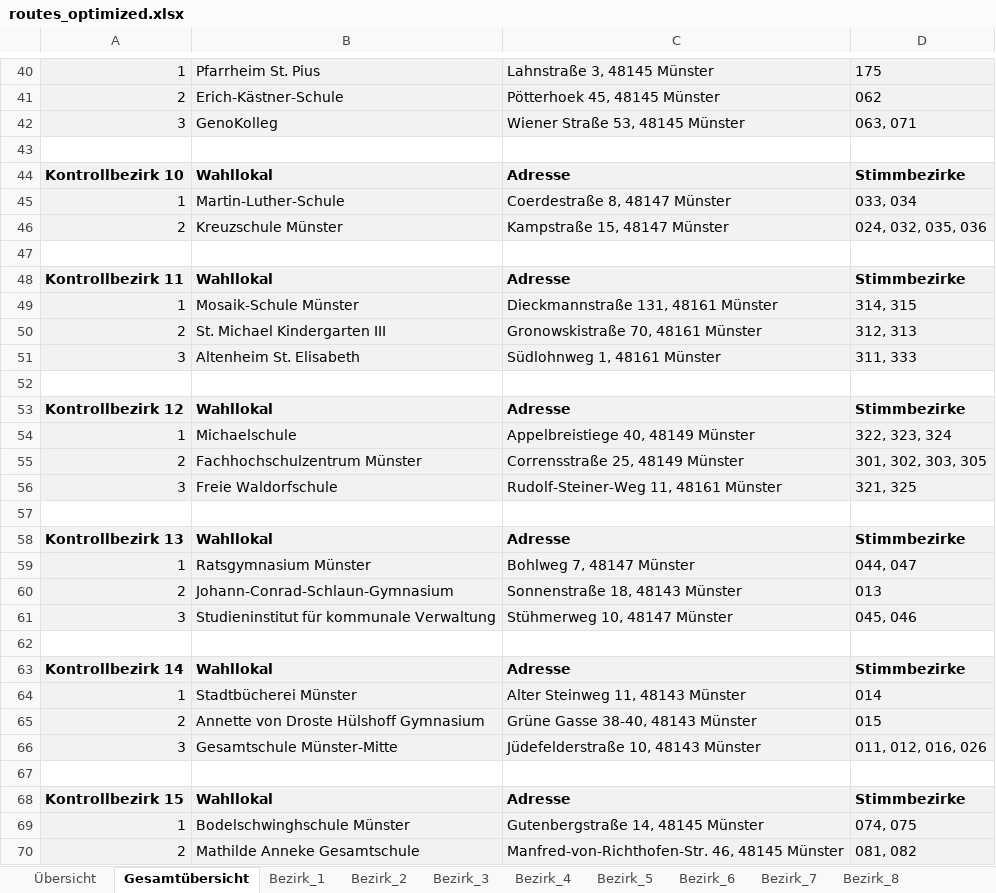
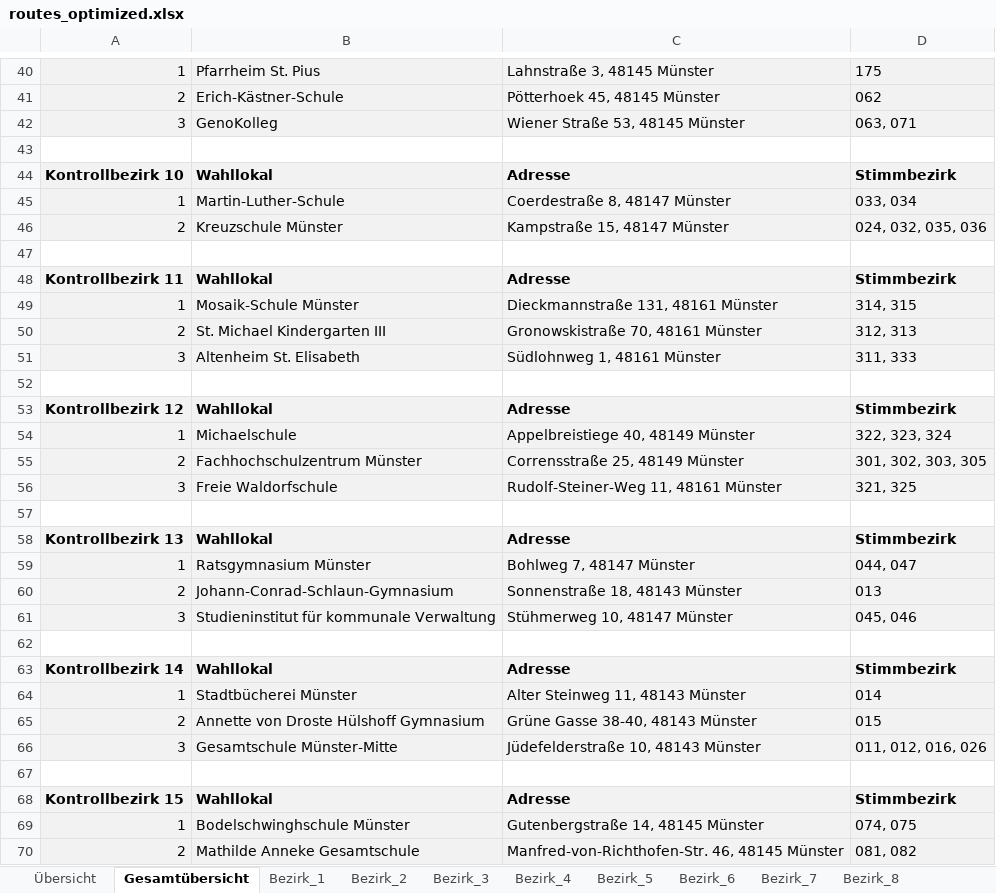
Before and after one commit to Braaacke/Routen, an Excel workbook: routes_optimized.xlsx, sheet Gesamtübersicht, drawn as a sheet; only a part is shown, gaps mark what is left out; values as stored, in another font and other column widths than the file's, no borders; the diff covers the shown part only; the diff names each change by its address in the sheet, - before the commit and + after, or states it on an @@ line.

```diff
--- a/routes_optimized.xlsx (sheet Gesamtübersicht)
+++ b/routes_optimized.xlsx (sheet Gesamtübersicht)
-D44: Stimmbezirke
+D44: Stimmbezirk
-D48: Stimmbezirke
+D48: Stimmbezirk
-D53: Stimmbezirke
+D53: Stimmbezirk
-D58: Stimmbezirke
+D58: Stimmbezirk
-D63: Stimmbezirke
+D63: Stimmbezirk
-D68: Stimmbezirke
+D68: Stimmbezirk
```
Also changed, not shown: 1 added row, 1 removed row and 27 edited cells elsewhere in this sheet, sheet Bezirk_6, sheet Übersicht.
